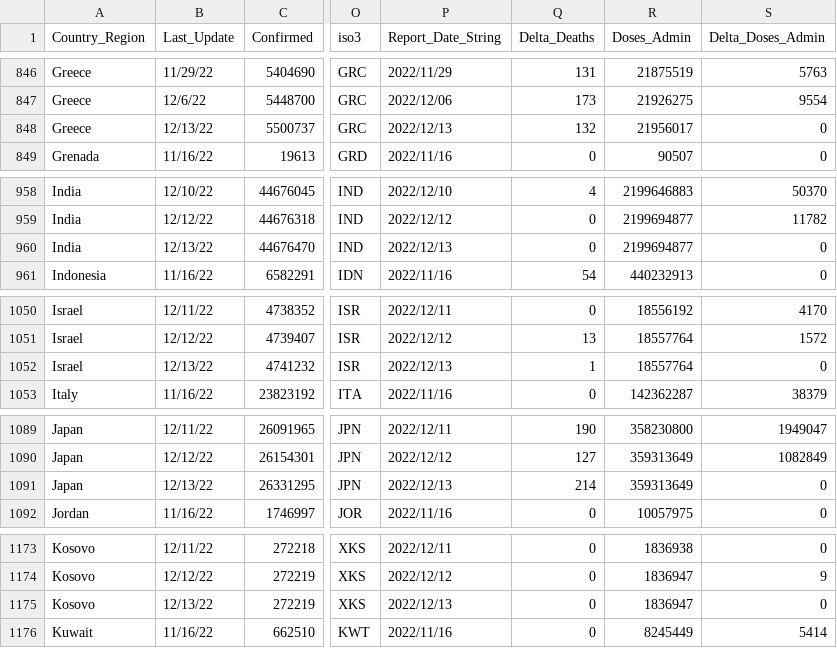
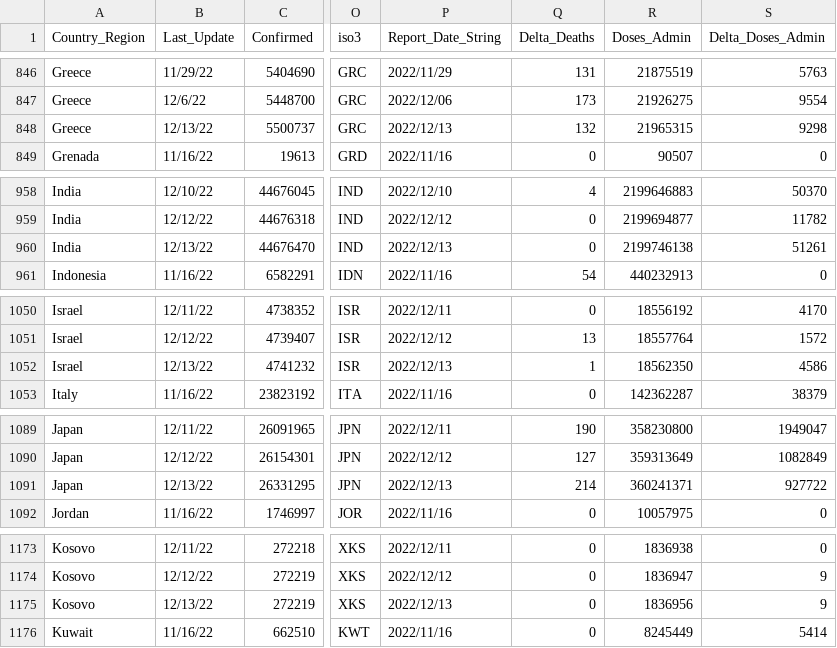
Before and after one commit to abbs24/COVID-19, a CSV file: data/cases_time_reduced.csv, drawn as a sheet; only a part is shown, gaps mark what is left out; the diff covers the shown part only; the diff names each change by its address in the sheet, - before the commit and + after, or states it on an @@ line.

```diff
--- a/data/cases_time_reduced.csv
+++ b/data/cases_time_reduced.csv
-R848 (Doses_Admin): 21956017
+R848 (Doses_Admin): 21965315
-S848 (Delta_Doses_Admin): 0
+S848 (Delta_Doses_Admin): 9298
-R960 (Doses_Admin): 2199694877
+R960 (Doses_Admin): 2199746138
-S960 (Delta_Doses_Admin): 0
+S960 (Delta_Doses_Admin): 51261
-R1052 (Doses_Admin): 18557764
+R1052 (Doses_Admin): 18562350
-S1052 (Delta_Doses_Admin): 0
+S1052 (Delta_Doses_Admin): 4586
-R1091 (Doses_Admin): 359313649
+R1091 (Doses_Admin): 360241371
-S1091 (Delta_Doses_Admin): 0
+S1091 (Delta_Doses_Admin): 927722
-R1175 (Doses_Admin): 1836947
+R1175 (Doses_Admin): 1836956
-S1175 (Delta_Doses_Admin): 0
+S1175 (Delta_Doses_Admin): 9
```
Also changed, not shown: 24 edited cells elsewhere in this file, data/cases.csv, data/cases_country.csv, 1 other file.
